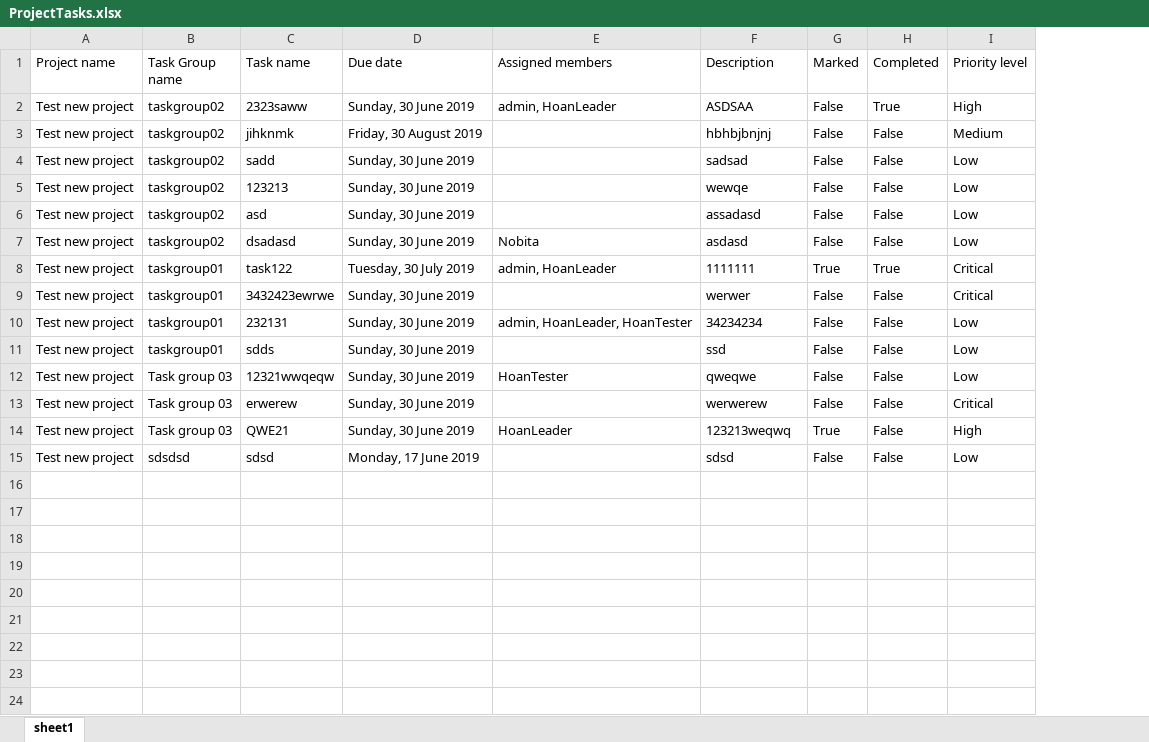
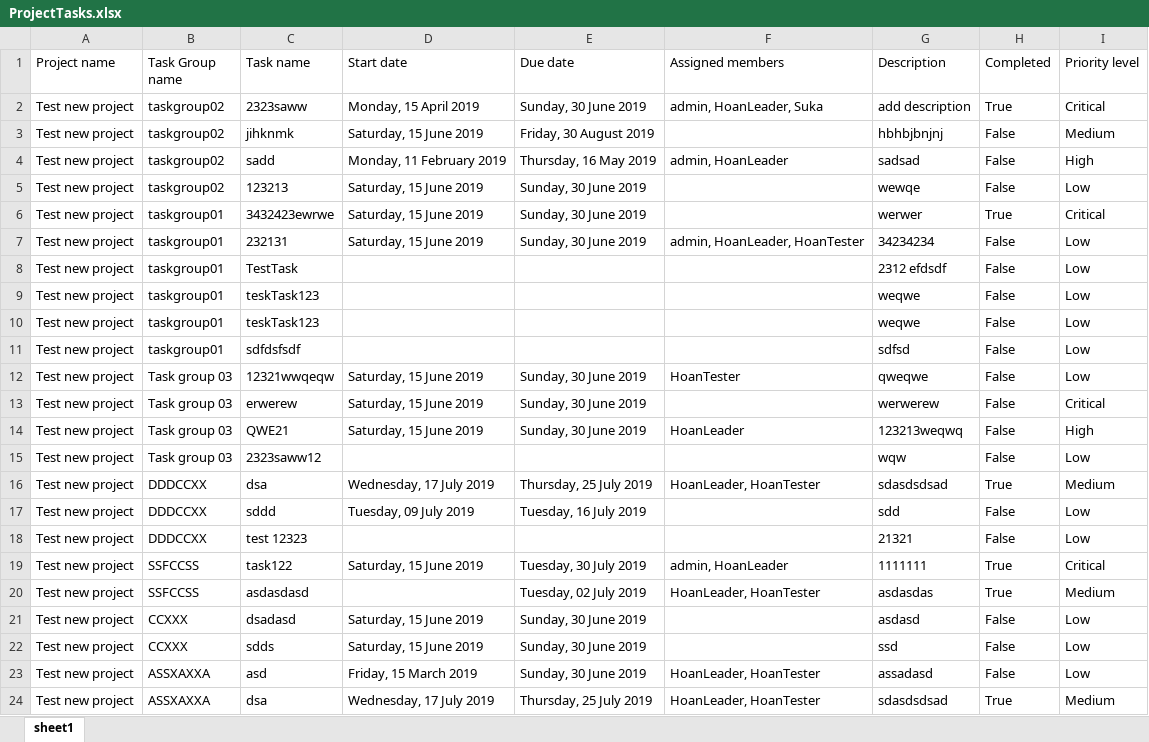
Before and after one commit to 1659012/PMTool16Bit, an Excel workbook: PMTool16Bit_Core/src/PMTool16Bit.Web.Host/Download/ProjectTasks.xlsx, sheet sheet1, drawn as a sheet; values as stored, in another font and other column widths than the file's, no borders; removed rows and columns are numbered as before the commit, all else as after; the diff names each change by its address in the sheet, - before the commit and + after, or states it on an @@ line.

```diff
--- a/PMTool16Bit_Core/src/PMTool16Bit.Web.Host/Download/ProjectTasks.xlsx (sheet sheet1)
+++ b/PMTool16Bit_Core/src/PMTool16Bit.Web.Host/Download/ProjectTasks.xlsx (sheet sheet1)
+column D (Start date), rows 2-7: Monday, 15 April 2019 | Saturday, 15 June 2019 | Monday, 11 February 2019 | Saturday, 15 June 2019 | Saturday, 15 June 2019 | Saturday, 15 June 2019; rows 12-14: all Saturday, 15 June 2019; row 22: Saturday, 15 June 2019
-column G (Marked), rows 2-5: all False; rows 9-15: False | False | False | False | False | True | False
-F2 (Assigned members): admin, HoanLeader
+F2 (Assigned members): admin, HoanLeader, Suka
-G2 (Description): ASDSAA
+G2 (Description): add description
-I2 (Priority level): High
+I2 (Priority level): Critical
-E4 (Due date): Sunday, 30 June 2019
+E4 (Due date): Thursday, 16 May 2019
-F4 (Assigned members): (empty)
+F4 (Assigned members): admin, HoanLeader
-I4 (Priority level): Low
+I4 (Priority level): High
-row 6: Test new project | taskgroup02 | asd | Sunday, 30 June 2019 |  | assadasd | False | False | Low
-row 7: Test new project | taskgroup02 | dsadasd | Sunday, 30 June 2019 | Nobita | asdasd | False | False | Low
-row 8: Test new project | taskgroup01 | task122 | Tuesday, 30 July 2019 | admin, HoanLeader | 1111111 | True | True | Critical
-H6 (Completed): False
+H6 (Completed): True
+row 8: Test new project | taskgroup01 | TestTask |  |  |  | 2312 efdsdf | False | Low
+row 9: Test new project | taskgroup01 | teskTask123 |  |  |  | weqwe | False | Low
+row 10: Test new project | taskgroup01 | teskTask123 |  |  |  | weqwe | False | Low
-C11 (Task name): sdds
+C11 (Task name): sdfdsfsdf
-E11 (Due date): Sunday, 30 June 2019
+E11 (Due date): (empty)
-G11 (Description): ssd
+G11 (Description): sdfsd
+row 15: Test new project | Task group 03 | 2323saww12 |  |  |  | wqw | False | Low
+row 16: Test new project | DDDCCXX | dsa | Wednesday, 17 July 2019 | Thursday, 25 July 2019 | HoanLeader, HoanTester | sdasdsdsad | True | Medium
+row 17: Test new project | DDDCCXX | sddd | Tuesday, 09 July 2019 | Tuesday, 16 July 2019 |  | sdd | False | Low
+row 18: Test new project | DDDCCXX | test 12323 |  |  |  | 21321 | False | Low
+row 19: Test new project | SSFCCSS | task122 | Saturday, 15 June 2019 | Tuesday, 30 July 2019 | admin, HoanLeader | 1111111 | True | Critical
+row 20: Test new project | SSFCCSS | asdasdasd |  | Tuesday, 02 July 2019 | HoanLeader, HoanTester | asdasdas | True | Medium
+row 21: Test new project | CCXXX | dsadasd | Saturday, 15 June 2019 | Sunday, 30 June 2019 |  | asdasd | False | Low
-B22 (Task Group name): sdsdsd
+B22 (Task Group name): CCXXX
-C22 (Task name): sdsd
+C22 (Task name): sdds
-E22 (Due date): Monday, 17 June 2019
+E22 (Due date): Sunday, 30 June 2019
-G22 (Description): sdsd
+G22 (Description): ssd
+row 23: Test new project | ASSXAXXA | asd | Friday, 15 March 2019 | Sunday, 30 June 2019 | HoanLeader, HoanTester | assadasd | False | Low
+row 24: Test new project | ASSXAXXA | dsa | Wednesday, 17 July 2019 | Thursday, 25 July 2019 | HoanLeader, HoanTester | sdasdsdsad | True | Medium
```
Also changed, not shown: 6 other files.
